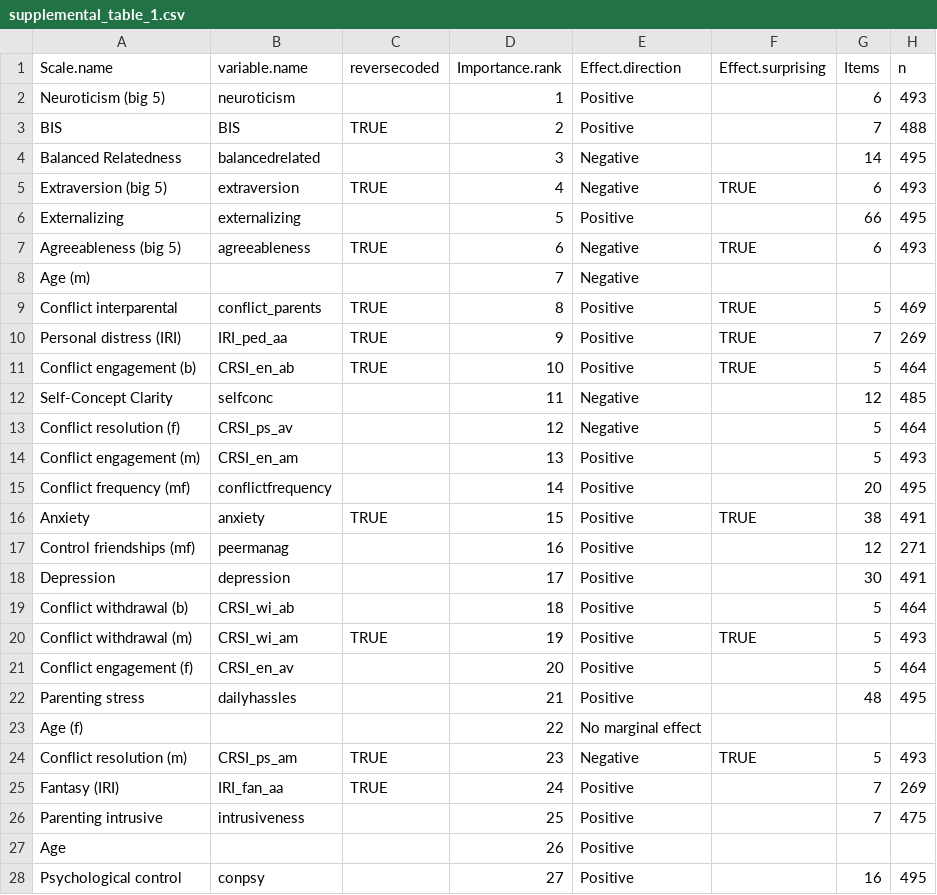
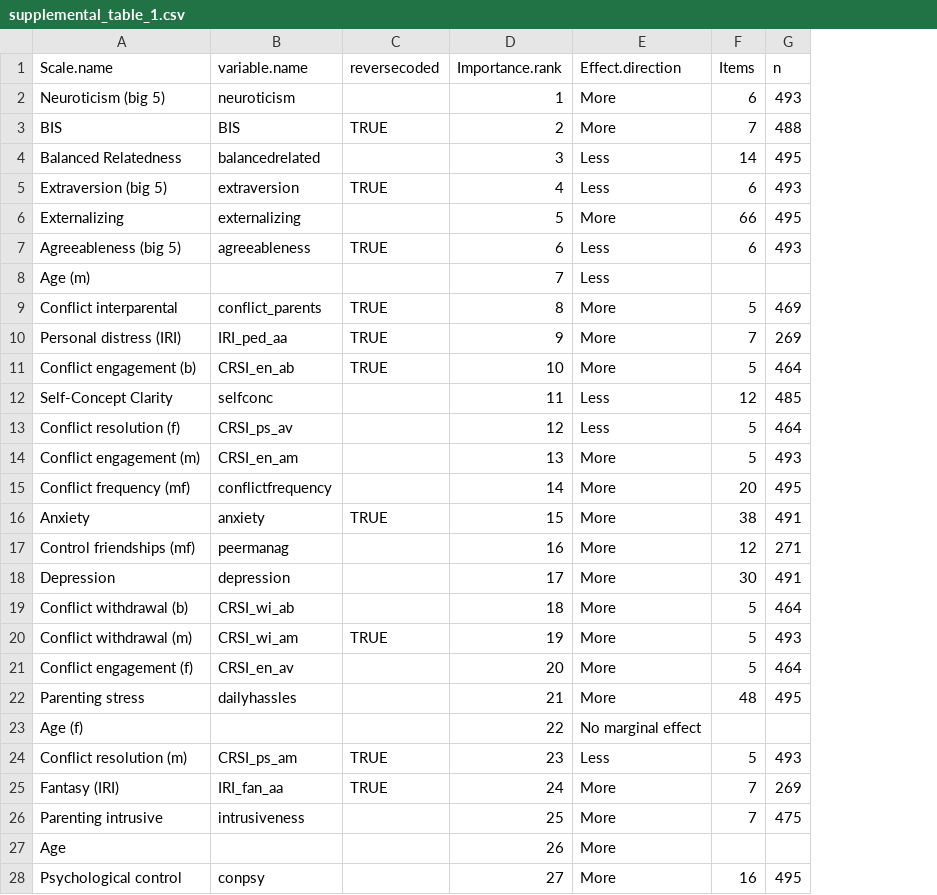
Before and after one commit to cjvanlissa/veni_forest, a CSV file: supplemental_table_1.csv, drawn as a sheet; only a part is shown; the diff covers the shown part only; the diff names each change by its address in the sheet, - before the commit and + after, or states it on an @@ line.

```diff
--- a/supplemental_table_1.csv
+++ b/supplemental_table_1.csv
-column F (Effect.surprising), rows 5-24: TRUE |  | TRUE |  | TRUE | TRUE | TRUE |  |  |  |  | TRUE |  |  |  | TRUE |  |  |  | TRUE
-E2:E3 (Effect.direction): Positive
+E2:E3 (Effect.direction): More
-E4:E5 (Effect.direction): Negative
+E4:E5 (Effect.direction): Less
-E6 (Effect.direction): Positive
+E6 (Effect.direction): More
-E7:E8 (Effect.direction): Negative
+E7:E8 (Effect.direction): Less
-E9:E11 (Effect.direction): Positive
+E9:E11 (Effect.direction): More
-E12:E13 (Effect.direction): Negative
+E12:E13 (Effect.direction): Less
-E14:E22 (Effect.direction): Positive
+E14:E22 (Effect.direction): More
-E24 (Effect.direction): Negative
+E24 (Effect.direction): Less
-E25:E28 (Effect.direction): Positive
+E25:E28 (Effect.direction): More
```
Also changed, not shown: 12 edited cells elsewhere in this file, 4 other files.
